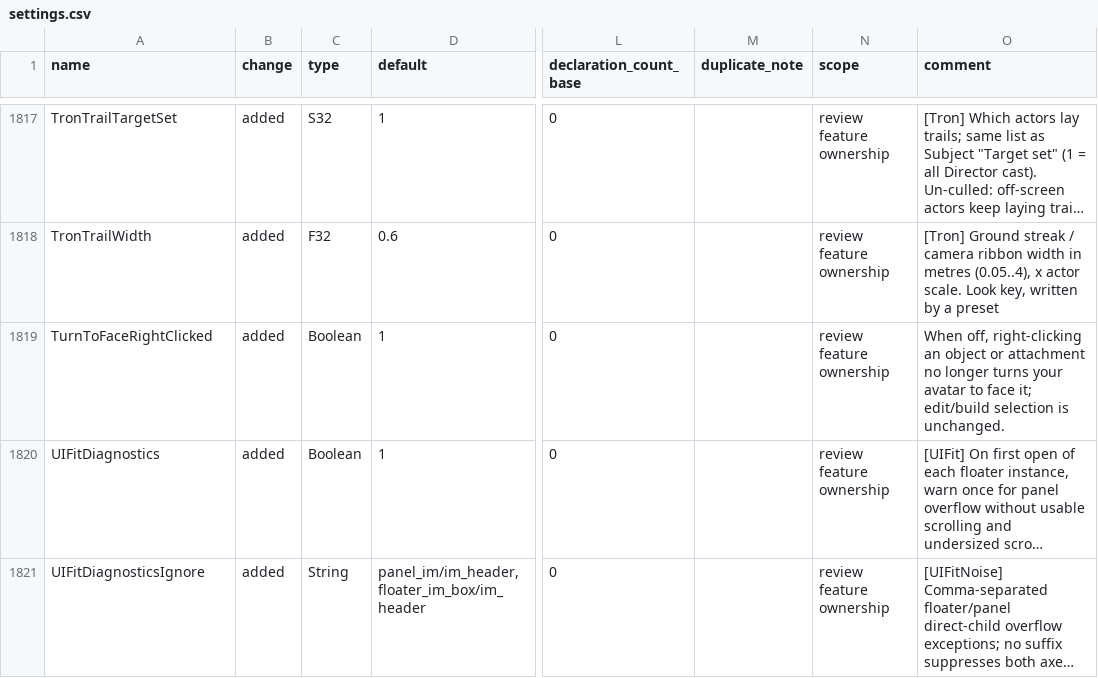
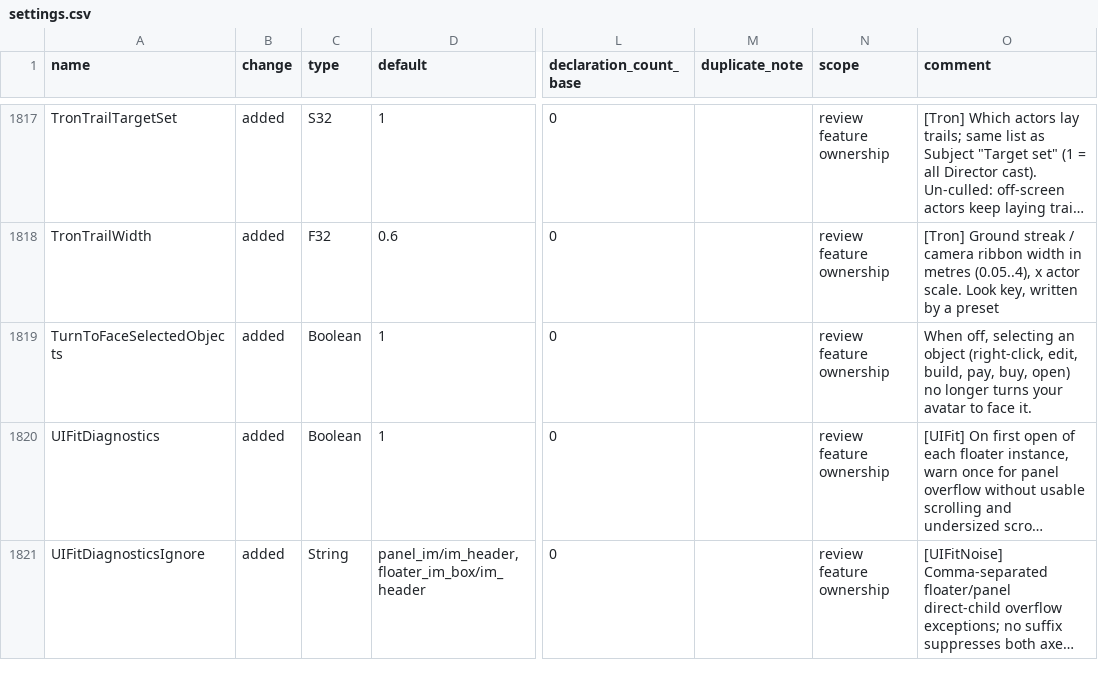
Before and after one commit to bwlupus-ctrl/Alchemy-Machinima, a CSV file: doc/director_suitcase/settings.csv, drawn as a sheet; only a part is shown, gaps mark what is left out; long unchanged cells end in …; the diff names each change by its address in the sheet, - before the commit and + after, or states it on an @@ line.

```diff
--- a/doc/director_suitcase/settings.csv
+++ b/doc/director_suitcase/settings.csv
-A1819 (name): TurnToFaceRightClicked
+A1819 (name): TurnToFaceSelectedObjects
-O1819 (comment): When off, right-clicking an object or attachment no longer turns your avatar to face it; edit/build selection is unchanged.
+O1819 (comment): When off, selecting an object (right-click, edit, build, pay, buy, open) no longer turns your avatar to face it.
```
Also changed, not shown: doc/director_suitcase/inventory.csv, 57 other files.
